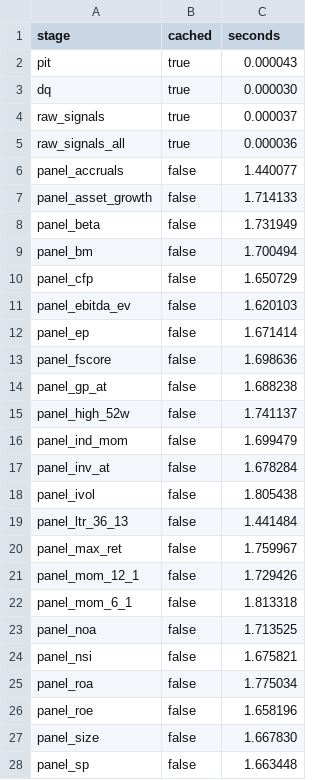
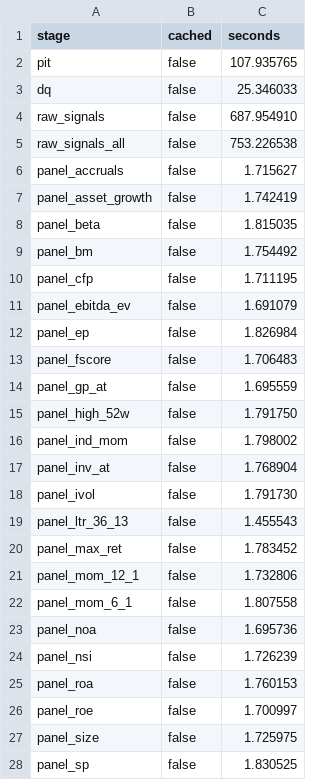
Before and after one commit to avmhdt/equity-factor-pipeline, a CSV file: results/tables/pipeline_timings.csv, drawn as a sheet; only a part is shown; the diff covers the shown part only.

```diff
--- a/results/tables/pipeline_timings.csv
+++ b/results/tables/pipeline_timings.csv
@@ -1,28 +1,28 @@
 stage,cached,seconds
-pit,true,0.000043
-dq,true,0.000030
-raw_signals,true,0.000037
-raw_signals_all,true,0.000036
-panel_accruals,false,1.440077
-panel_asset_growth,false,1.714133
-panel_beta,false,1.731949
-panel_bm,false,1.700494
-panel_cfp,false,1.650729
-panel_ebitda_ev,false,1.620103
-panel_ep,false,1.671414
-panel_fscore,false,1.698636
-panel_gp_at,false,1.688238
-panel_high_52w,false,1.741137
-panel_ind_mom,false,1.699479
-panel_inv_at,false,1.678284
-panel_ivol,false,1.805438
-panel_ltr_36_13,false,1.441484
-panel_max_ret,false,1.759967
-panel_mom_12_1,false,1.729426
-panel_mom_6_1,false,1.813318
-panel_noa,false,1.713525
-panel_nsi,false,1.675821
-panel_roa,false,1.775034
-panel_roe,false,1.658196
-panel_size,false,1.667830
-panel_sp,false,1.663448
+pit,false,107.935765
+dq,false,25.346033
+raw_signals,false,687.954910
+raw_signals_all,false,753.226538
+panel_accruals,false,1.715627
+panel_asset_growth,false,1.742419
+panel_beta,false,1.815035
+panel_bm,false,1.754492
+panel_cfp,false,1.711195
+panel_ebitda_ev,false,1.691079
+panel_ep,false,1.826984
+panel_fscore,false,1.706483
+panel_gp_at,false,1.695559
+panel_high_52w,false,1.791750
+panel_ind_mom,false,1.798002
+panel_inv_at,false,1.768904
+panel_ivol,false,1.791730
+panel_ltr_36_13,false,1.455543
+panel_max_ret,false,1.783452
+panel_mom_12_1,false,1.732806
+panel_mom_6_1,false,1.807558
+panel_noa,false,1.695736
+panel_nsi,false,1.726239
+panel_roa,false,1.760153
+panel_roe,false,1.700997
+panel_size,false,1.725975
+panel_sp,false,1.830525
```
Also changed, not shown: 21 edited cells elsewhere in this file, 2 other files.
